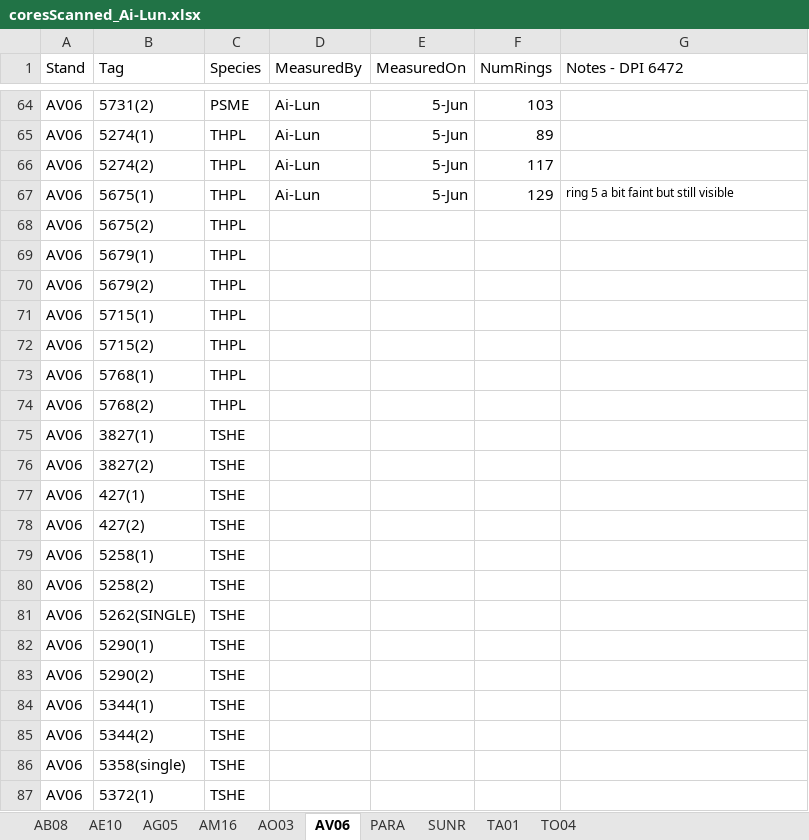
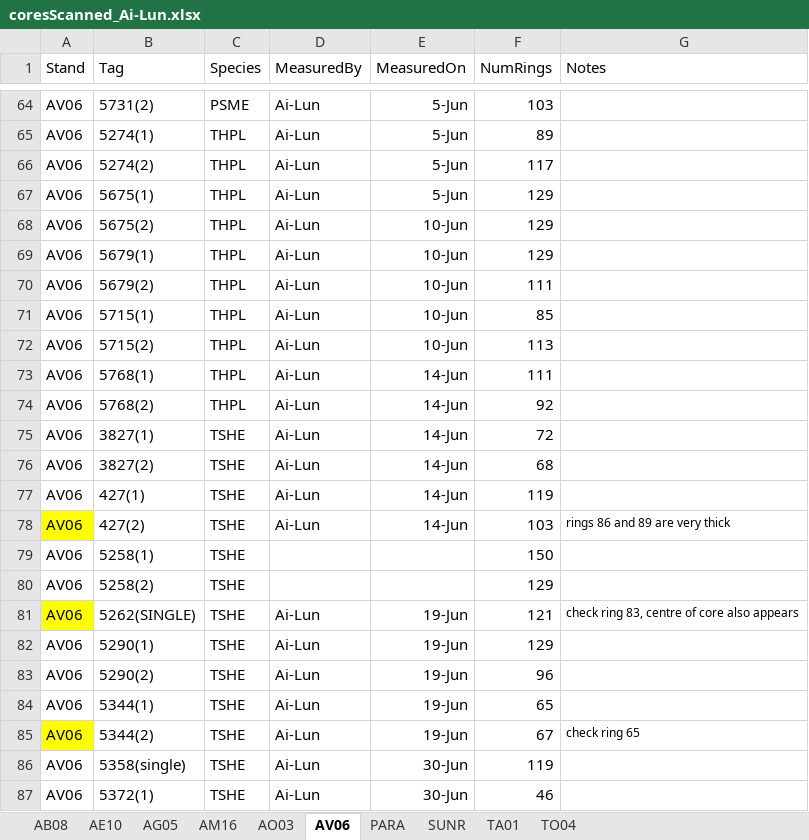
Before and after one commit to wangxm-forest/mast_growth, an Excel workbook: notes/coreMeasurement/coresScanned_Ai-Lun.xlsx, sheet AV06, drawn as a sheet; only a part is shown, gaps mark what is left out; values as stored, in another font and other column widths than the file's, no borders; the diff covers the shown part only; the diff names each change by its address in the sheet, - before the commit and + after, or states it on an @@ line.

Commit message:
Updated core measurement records

```diff
--- a/notes/coreMeasurement/coresScanned_Ai-Lun.xlsx (sheet AV06)
+++ b/notes/coreMeasurement/coresScanned_Ai-Lun.xlsx (sheet AV06)
-G1: Notes - DPI 6472
+G1: Notes
-G67 (Notes): ring 5 a bit faint but still visible
+G67 (Notes): (empty)
-D68:D78 (MeasuredBy): (empty)
+D68:D78 (MeasuredBy): Ai-Lun
-E68:E72 (MeasuredOn): (empty)
+E68:E72 (MeasuredOn): 10-Jun
-F68:F69 (NumRings): (empty)
+F68:F69 (NumRings): 129
-F70 (NumRings): (empty)
+F70 (NumRings): 111
-F71 (NumRings): (empty)
+F71 (NumRings): 85
-F72 (NumRings): (empty)
+F72 (NumRings): 113
-E73:E78 (MeasuredOn): (empty)
+E73:E78 (MeasuredOn): 14-Jun
-F73 (NumRings): (empty)
+F73 (NumRings): 111
-F74 (NumRings): (empty)
+F74 (NumRings): 92
-F75 (NumRings): (empty)
+F75 (NumRings): 72
-F76 (NumRings): (empty)
+F76 (NumRings): 68
-F77 (NumRings): (empty)
+F77 (NumRings): 119
-A78 fill: none
+A78 fill: #FFFF00
-F78 (NumRings): (empty)
+F78 (NumRings): 103
-G78 (Notes): (empty)
+G78 (Notes): rings 86 and 89 are very thick
-F79 (NumRings): (empty)
+F79 (NumRings): 150
-F80 (NumRings): (empty)
+F80 (NumRings): 129
-A81 fill: none
+A81 fill: #FFFF00
-D81:D87 (MeasuredBy): (empty)
+D81:D87 (MeasuredBy): Ai-Lun
-E81:E85 (MeasuredOn): (empty)
+E81:E85 (MeasuredOn): 19-Jun
-F81 (NumRings): (empty)
+F81 (NumRings): 121
-G81 (Notes): (empty)
+G81 (Notes): check ring 83, centre of core also appears
-F82 (NumRings): (empty)
+F82 (NumRings): 129
-F83 (NumRings): (empty)
+F83 (NumRings): 96
-F84 (NumRings): (empty)
+F84 (NumRings): 65
-A85 fill: none
+A85 fill: #FFFF00
-F85 (NumRings): (empty)
+F85 (NumRings): 67
-G85 (Notes): (empty)
+G85 (Notes): check ring 65
-E86:E87 (MeasuredOn): (empty)
+E86:E87 (MeasuredOn): 30-Jun
-F86 (NumRings): (empty)
+F86 (NumRings): 119
-F87 (NumRings): (empty)
+F87 (NumRings): 46
```
Also changed, not shown: 91 edited cells and cell formats elsewhere in this sheet.
